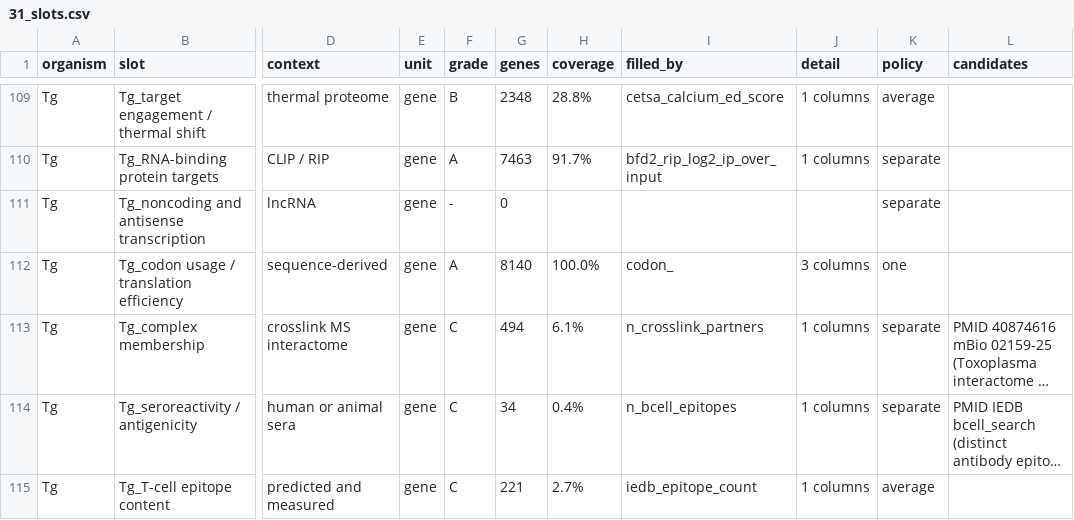
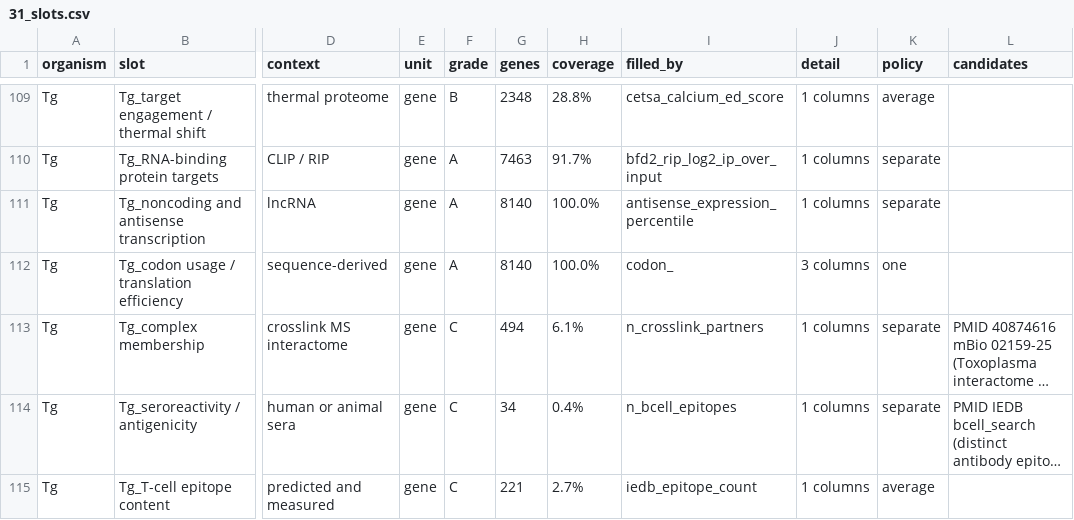
Before and after one commit to EinarOlafsson/starplast, a CSV file: instructions/done/31_slots.csv, drawn as a sheet; only a part is shown, gaps mark what is left out; long unchanged cells end in …; the diff names each change by its address in the sheet, - before the commit and + after, or states it on an @@ line.

Commit message:
Fill noncoding and antisense transcription -- with the level, after refusing the change
The same slot was refused earlier today. What was refused was the sense/antisense CHANGE across a
tachyzoite time course, and the reason was that it did not reproduce: two strain time courses of it
shared 12 of their top 200 genes where chance alone gives 28.

The LEVEL of antisense transcription is a different quantity and it does reproduce. Against the
independent Gregory ME49 series it shares 197 of its top 500 genes where chance gives 31 -- a
six-fold enrichment. How much antisense a gene has is a property of the gene; how much it changed
over a time course was a property of the run.

8,140 genes at 100%, from the full life-cycle dataset so the percentile spans tachyzoite, tissue
cyst and sporulated. Correlates with sense transcription at rho = +0.23, so it is not a restatement
of expression -- which is the other way this column could have been worthless.

The guard test that kept the refused analysis out had to be rewritten. It matched the word
"antisense" in a filename, which now excludes the right column as well as the wrong one; it names
the refused query instead.

This is the second slot today refilled after a refusal by asking the same source a better question,
the first being chromatin state after H3K4me1 was thrown out. A refusal is a statement about a
quantity, not about a slot.

Toxoplasma gene slots: 95 of 106. All units: 103 of 119.

```diff
--- a/instructions/done/31_slots.csv
+++ b/instructions/done/31_slots.csv
-F111 (grade): -
+F111 (grade): A
-G111 (genes): 0
+G111 (genes): 8140
-H111 (coverage): (empty)
+H111 (coverage): 100.0%
-I111 (filled_by): (empty)
+I111 (filled_by): antisense_expression_percentile
-J111 (detail): (empty)
+J111 (detail): 1 columns
```
Also changed, not shown: instructions/done/31_slots_toxoplasma.csv, 12 other files.
